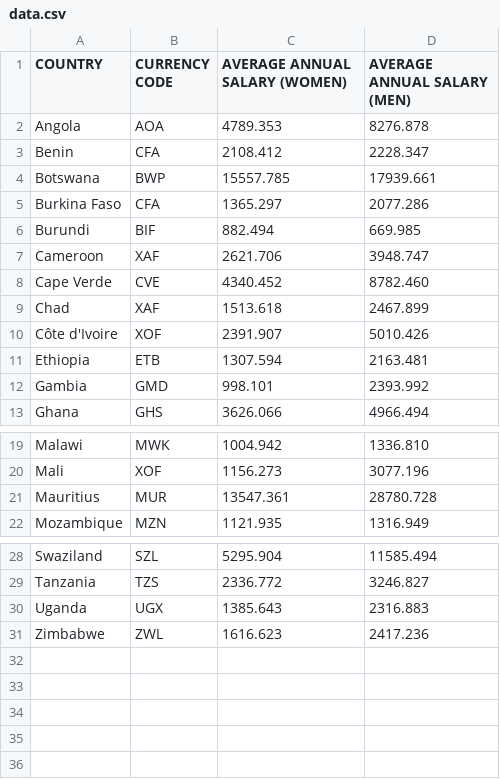
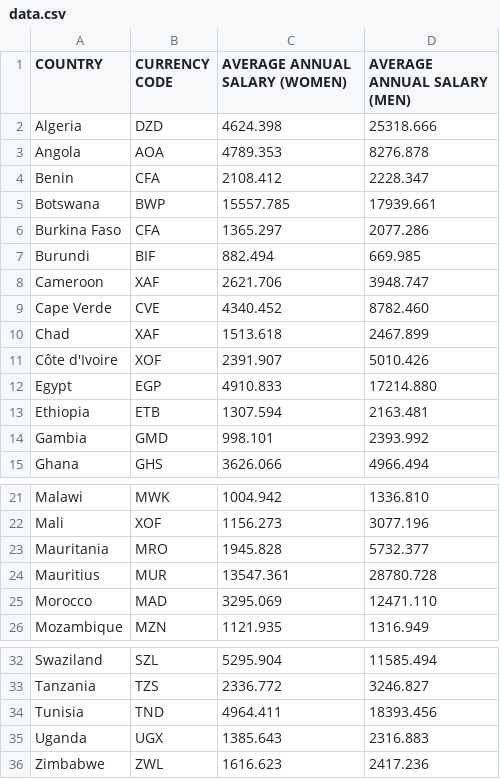
Before and after one commit to CodeForAfrica/GenderGap.AFRICA, a CSV file: data/data.csv, drawn as a sheet; only a part is shown, gaps mark what is left out.

```diff
--- a/data/data.csv
+++ b/data/data.csv
@@ -1,2 +1,3 @@
 COUNTRY,CURRENCY CODE,AVERAGE ANNUAL SALARY (WOMEN),AVERAGE ANNUAL SALARY (MEN)
+Algeria,DZD,4624.398,25318.666
 Angola,AOA,4789.353,8276.878
@@ -10,2 +11,3 @@ Chad,XAF,1513.618,2467.899
 Côte d'Ivoire,XOF,2391.907,5010.426
+Egypt,EGP,4910.833,17214.880
 Ethiopia,ETB,1307.594,2163.481
@@ -20,3 +22,5 @@ Malawi,MWK,1004.942,1336.810
 Mali,XOF,1156.273,3077.196
+Mauritania,MRO,1945.828,5732.377
 Mauritius,MUR,13547.361,28780.728
+Morocco,MAD,3295.069,12471.110
 Mozambique,MZN,1121.935,1316.949
@@ -29,2 +33,3 @@ Swaziland,SZL,5295.904,11585.494
 Tanzania,TZS,2336.772,3246.827
+Tunisia,TND,4964.411,18393.456
 Uganda,UGX,1385.643,2316.883
```
Also changed, not shown: data/currencies.csv, dist/data/currencies.csv, 2 other files.
